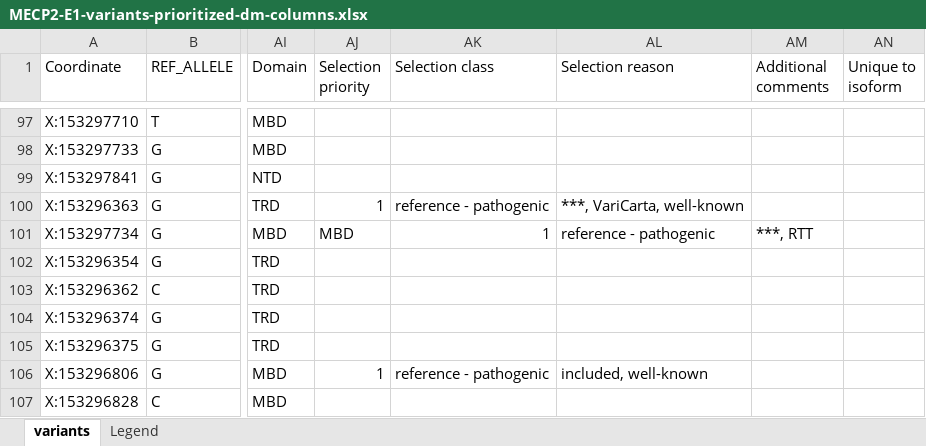
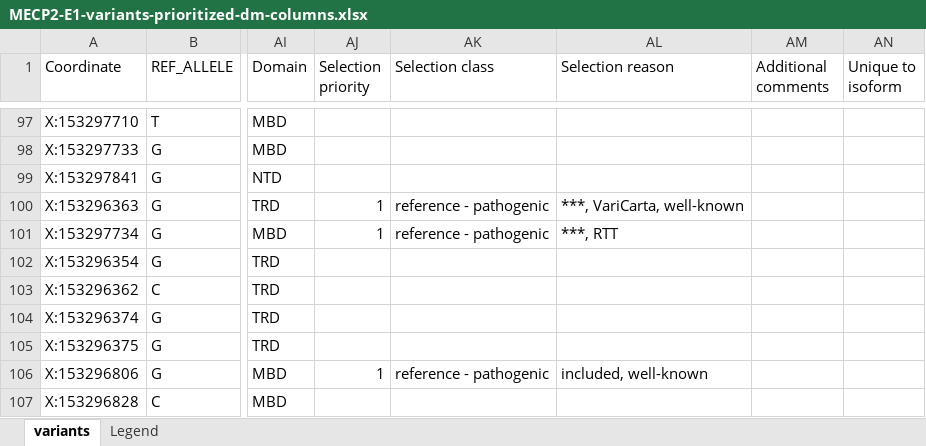
Before and after one commit to PavlidisLab/SFARI_project, an Excel workbook: MECP2-E1-variants-prioritized-dm-columns.xlsx, sheet variants, drawn as a sheet; only a part is shown, gaps mark what is left out; values as stored, in another font and other column widths than the file's, no cell formats; the diff names each change by its address in the sheet, - before the commit and + after, or states it on an @@ line.

Commit message:
Add files via upload
3-4 reference variants per group (benign/pathogenic) with strongest evidence (ClinVar evidence, pathogenicity scores, MAF) were highlighted in red

```diff
--- a/MECP2-E1-variants-prioritized-dm-columns.xlsx (sheet variants)
+++ b/MECP2-E1-variants-prioritized-dm-columns.xlsx (sheet variants)
-AJ101 (Selection priority): MBD
+AJ101 (Selection priority): 1
-AK101 (Selection class): 1
+AK101 (Selection class): reference - pathogenic
-AL101 (Selection reason): reference - pathogenic
+AL101 (Selection reason): ***, RTT
-AM101 (Additional comments): ***, RTT
+AM101 (Additional comments): (empty)
```
Also changed, not shown: cell formats, BRAF-variants-prioritized-dm-columns.xlsx, CTNNB1-variants-prioritized-dm-columns.xlsx, 6 other files.
